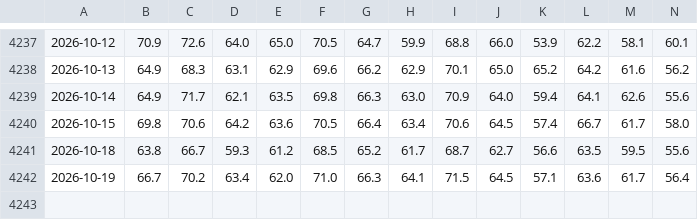
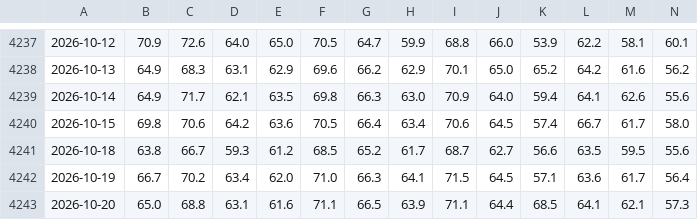
Before and after one commit to e-niram/Tesis, a CSV file: data/final/daytime_final.csv, drawn as a sheet; only a part is shown, gaps mark what is left out; rows hold the shown columns only; the diff names each change by its address in the sheet, - before the commit and + after, or states it on an @@ line.

```diff
--- a/data/final/daytime_final.csv
+++ b/data/final/daytime_final.csv
+row 4243: 2026-10-20 | 65.0 | 68.8 | 63.1 | 61.6 | 71.1 | 66.5 | 63.9 | 71.1 | 64.4 | 68.5 | 64.1 | 62.1 | 57.3
```
Also changed, not shown: data/final/nighttime_final.csv, 1 other file.
